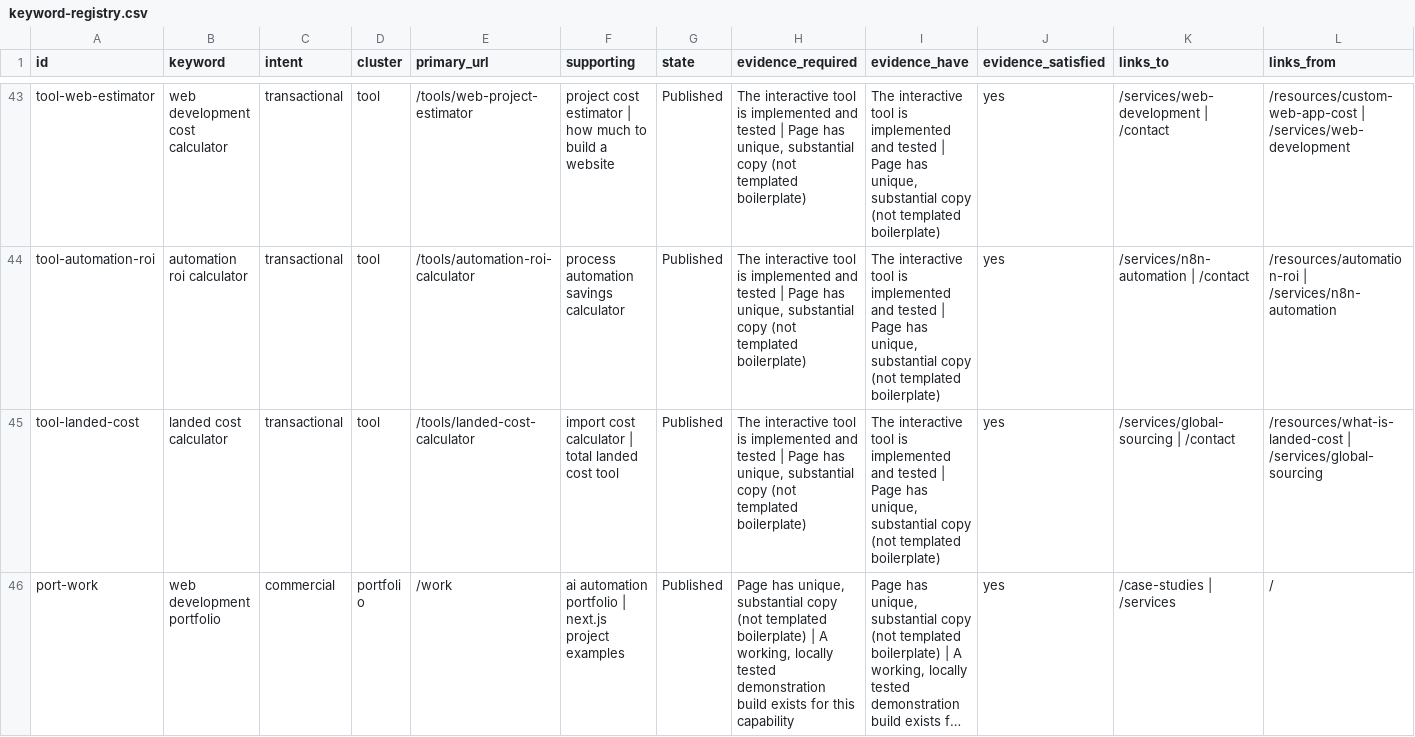
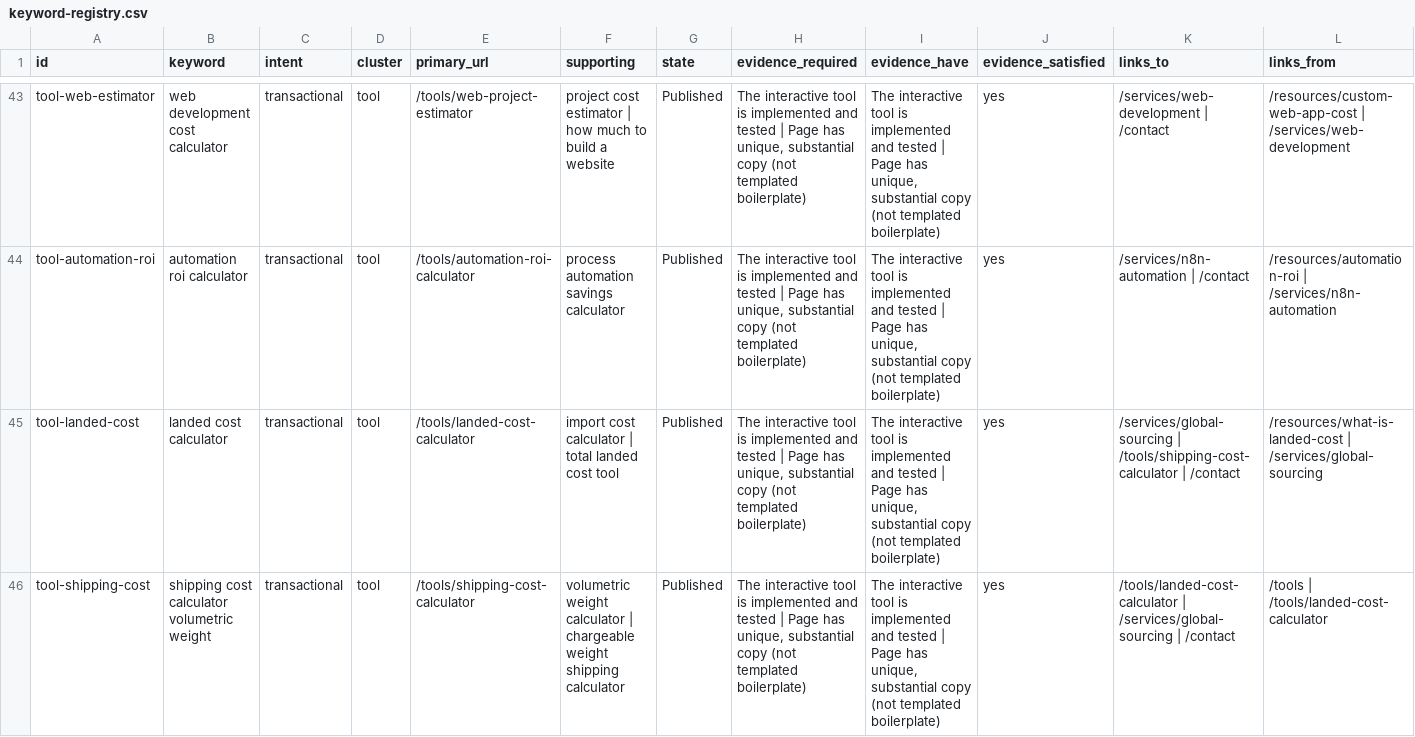
Before and after one commit to aliarshad0909/My-own-Portfolio-2026, a CSV file: ali-arshad-personal-studio/ali-arshad-personal-studio/docs/seo/keyword-registry.csv, drawn as a sheet; only a part is shown, gaps mark what is left out; the shorter side is filled out with more unchanged rows; long unchanged cells end in …; rows hold the shown columns only; the diff covers the shown part only; the diff names each change by its address in the sheet, - before the commit and + after, or states it on an @@ line.

Commit message:
feat: redesign studio layout, conversion homepage, freelance/social links and 5-tool Calculator Centre

```diff
--- a/ali-arshad-personal-studio/ali-arshad-personal-studio/docs/seo/keyword-registry.csv
+++ b/ali-arshad-personal-studio/ali-arshad-personal-studio/docs/seo/keyword-registry.csv
-K45 (links_to): /services/global-sourcing | /contact
+K45 (links_to): /services/global-sourcing | /tools/shipping-cost-calculator | /contact
+row 46: tool-shipping-cost | shipping cost calculator volumetric weight | transactional | tool | /tools/shipping-cost-calculator | volumetric weight calculator | chargeable weight shipping calculator | Published | The interactive tool is implemented and tested | Page has unique, substantial copy (not templated boilerplate) | The interactive tool is implemented and tested | Page has unique, substantial copy (not templated boilerplate) | yes | /tools/landed-cost-calculator | /services/global-sourcing | /contact | /tools | /tools/landed-cost-calculator
```
Also changed, not shown: 1 added row elsewhere in this file, 36 other files.
